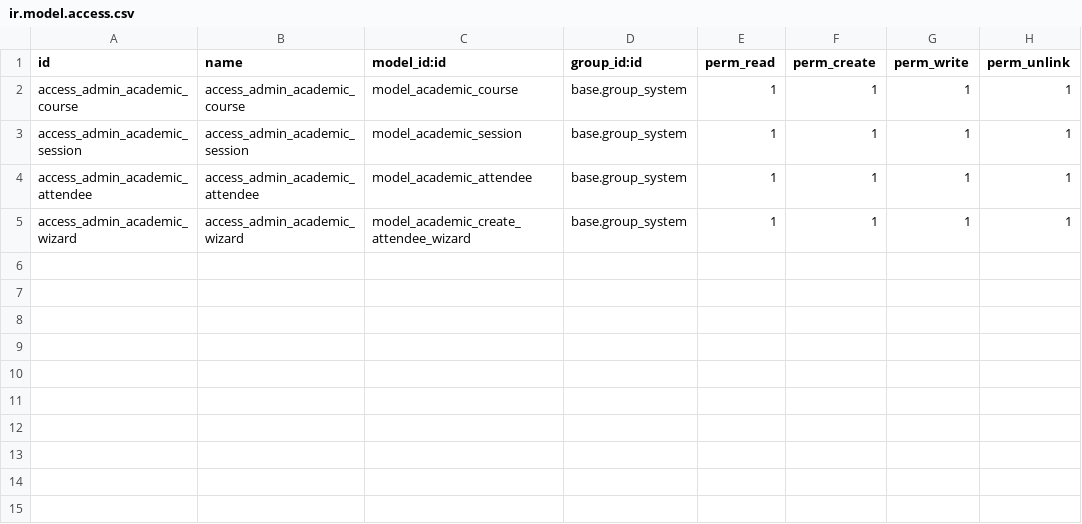
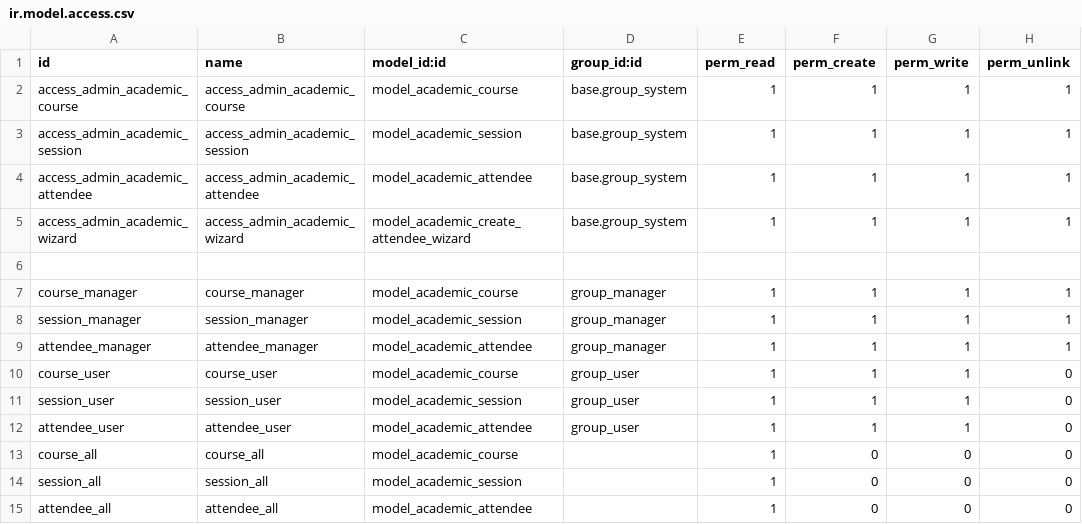
Before and after one commit to alifhafidz2/T005-Review_1, a CSV file: academic/security/ir.model.access.csv, drawn as a sheet.

Commit message:
[UPDATED] Academic

```diff
--- a/academic/security/ir.model.access.csv
+++ b/academic/security/ir.model.access.csv
@@ -5 +5,11 @@ access_admin_academic_attendee,access_admin_academic_attendee,model_academic_att
 access_admin_academic_wizard,access_admin_academic_wizard,model_academic_create_attendee_wizard,base.group_system,1,1,1,1
+
+"course_manager","course_manager","model_academic_course","group_manager",1,1,1,1
+"session_manager","session_manager","model_academic_session","group_manager",1,1,1,1
+"attendee_manager","attendee_manager","model_academic_attendee","group_manager",1,1,1,1
+"course_user","course_user","model_academic_course","group_user",1,1,1,0
+"session_user","session_user","model_academic_session","group_user",1,1,1,0
+"attendee_user","attendee_user","model_academic_attendee","group_user",1,1,1,0
+"course_all","course_all","model_academic_course",,1,0,0,0
+"session_all","session_all","model_academic_session",,1,0,0,0
+"attendee_all","attendee_all","model_academic_attendee",,1,0,0,0
```
Also changed, not shown: 11 other files.
